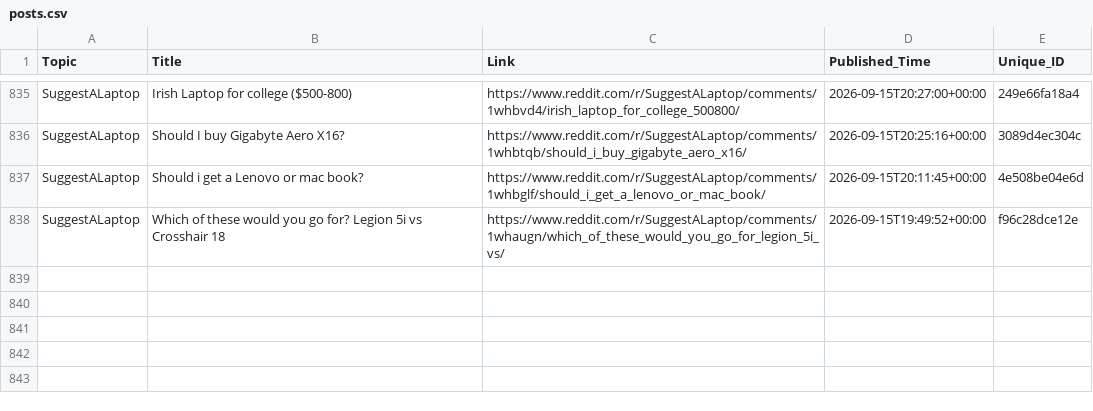
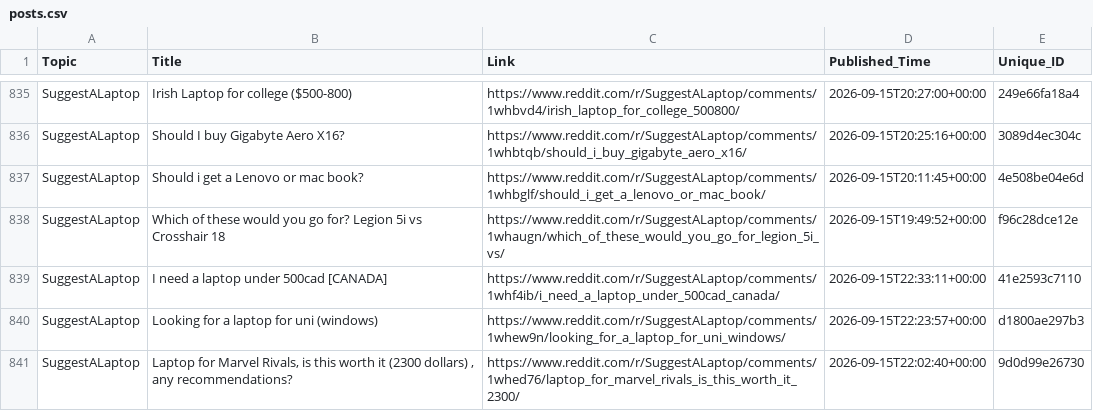
Before and after one commit to sidhu2690/EB_reddit, a CSV file: posts.csv, drawn as a sheet; only a part is shown, gaps mark what is left out.

```diff
--- a/posts.csv
+++ b/posts.csv
@@ -838 +838,4 @@ SuggestALaptop,Should i get a Lenovo or mac book?,https://www.reddit.com/r/Sugge
 SuggestALaptop,Which of these would you go for? Legion 5i vs Crosshair 18,https://www.reddit.com/r/SuggestALaptop/comments/1whaugn/which_of_these_would_you_go_for_legion_5i_vs/,2026-09-15T19:49:52+00:00,f96c28dce12e
+SuggestALaptop,I need a laptop under 500cad [CANADA],https://www.reddit.com/r/SuggestALaptop/comments/1whf4ib/i_need_a_laptop_under_500cad_canada/,2026-09-15T22:33:11+00:00,41e2593c7110
+SuggestALaptop,Looking for a laptop for uni (windows),https://www.reddit.com/r/SuggestALaptop/comments/1whew9n/looking_for_a_laptop_for_uni_windows/,2026-09-15T22:23:57+00:00,d1800ae297b3
+SuggestALaptop,"Laptop for Marvel Rivals, is this worth it (2300 dollars) , any recommendations?",https://www.reddit.com/r/SuggestALaptop/comments/1whed76/laptop_for_marvel_rivals_is_this_worth_it_2300/,2026-09-15T22:02:40+00:00,9d0d99e26730
```
